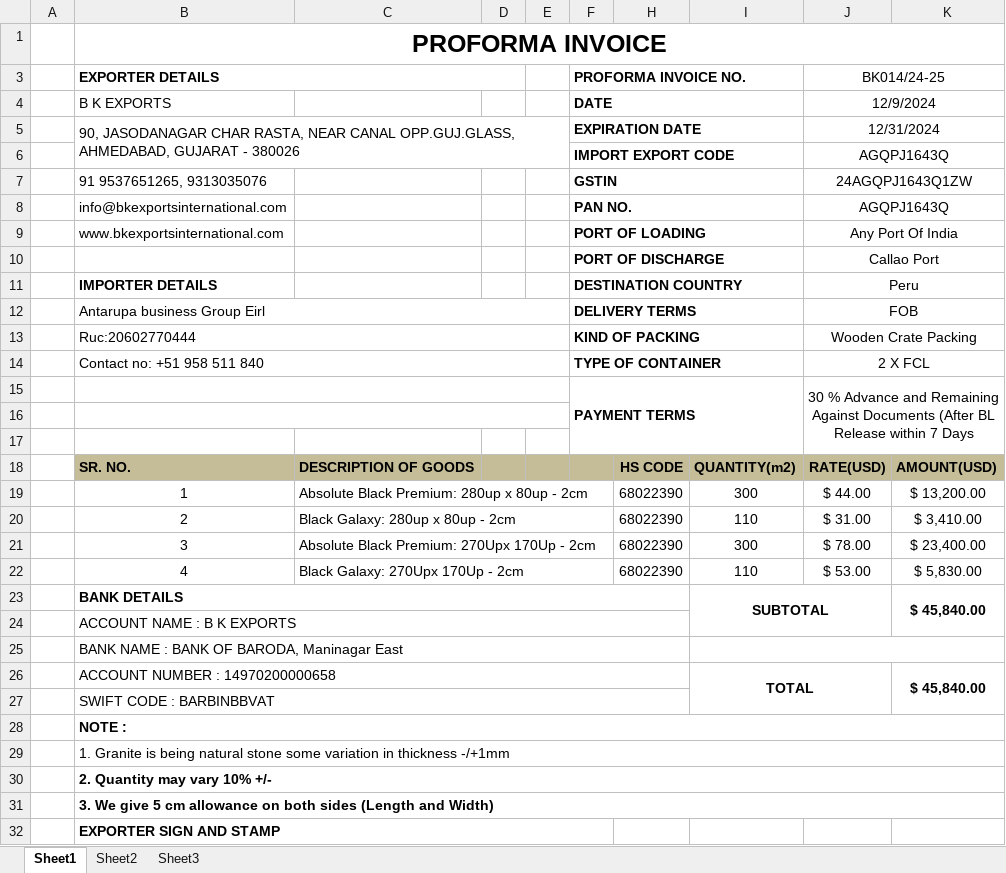
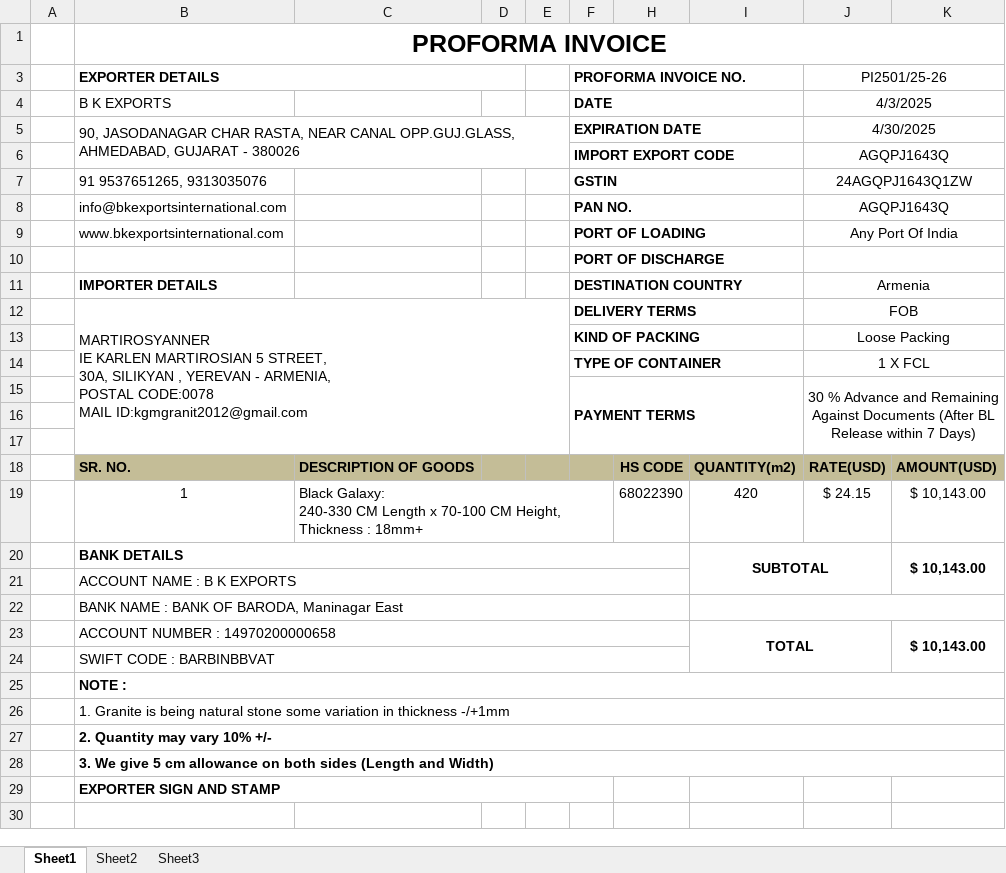
Before and after one commit to Bkexports/invoices, an Excel workbook: Proforma Invoice (Format ) final.xlsx, sheet Sheet1, drawn as a sheet; values as stored, in another font and other column widths than the file's, no borders; charts and pictures not drawn; removed rows and columns are numbered as before the commit, all else as after; ↵ is a line break in a cell; the diff names each change by its address in the sheet, - before the commit and + after, or states it on an @@ line.

```diff
--- a/Proforma Invoice (Format ) final.xlsx (sheet Sheet1)
+++ b/Proforma Invoice (Format ) final.xlsx (sheet Sheet1)
-J3: BK014/24-25
+J3: PI2501/25-26
-J4 (PI2501/25-26): 12/9/2024
+J4 (PI2501/25-26): 4/3/2025
-J5 (PI2501/25-26): 12/31/2024
+J5 (PI2501/25-26): 4/30/2025
-J10 (PI2501/25-26): Callao Port
+J10 (PI2501/25-26): (empty)
-J11 (PI2501/25-26): Peru
+J11 (PI2501/25-26): Armenia
-B12 (EXPORTER DETAILS): Antarupa business Group Eirl
+B12 (EXPORTER DETAILS): MARTIROSYANNER ↵ IE KARLEN MARTIROSIAN 5 STREET, ↵ 30A, SILIKYAN , YEREVAN - ARMENIA, ↵ POSTAL CODE:0078 ↵ MAIL ID:kgmgranit2012@gmail.com
-B12:E12 merged
+B12:E17 merged
-row 13:  | Ruc:20602770444 |  |  |  | KIND OF PACKING |  |  | Wooden Crate Packing
+row 13:  |  |  |  |  | KIND OF PACKING |  |  | Loose Packing
-B14 (EXPORTER DETAILS): Contact no: +51 958 511 840
+B14 (EXPORTER DETAILS): (empty)
-B14:E14 merged
-J14 (PI2501/25-26): 2 X FCL
+J14 (PI2501/25-26): 1 X FCL
-B15:E15 merged
-J15 (PI2501/25-26): …within 7 Days
+J15 (PI2501/25-26): …within 7 Days)
-B16:E16 merged
-C19: Absolute Black Premium: 280up x 80up - 2cm
+C19: Black Galaxy: ↵ 240-330 CM Length x 70-100 CM Height, Thickness : 18mm+
-I19: 300
+I19: 420
-J19 (PI2501/25-26): $ 44.00
+J19 (PI2501/25-26): $ 24.15
-K19: $ 13,200.00
+K19: $ 10,143.00
-row 20:  | 2 | Black Galaxy: 280up x 80up - 2cm |  |  |  | 68022390 | 110 | $ 31.00 | $ 3,410.00
-row 21:  | 3 | Absolute Black Premium: 270Upx 170Up - 2cm |  |  |  | 68022390 | 300 | $ 78.00 | $ 23,400.00
-row 22:  | 4 | Black Galaxy: 270Upx 170Up - 2cm |  |  |  | 68022390 | 110 | $ 53.00 | $ 5,830.00
-K20: $ 45,840.00
+K20: $ 10,143.00
-K23: $ 45,840.00
+K23: $ 10,143.00
```
Also changed, not shown: charts or pictures, Invoice template, PO, Packing List.xlsm, 16 other files.
